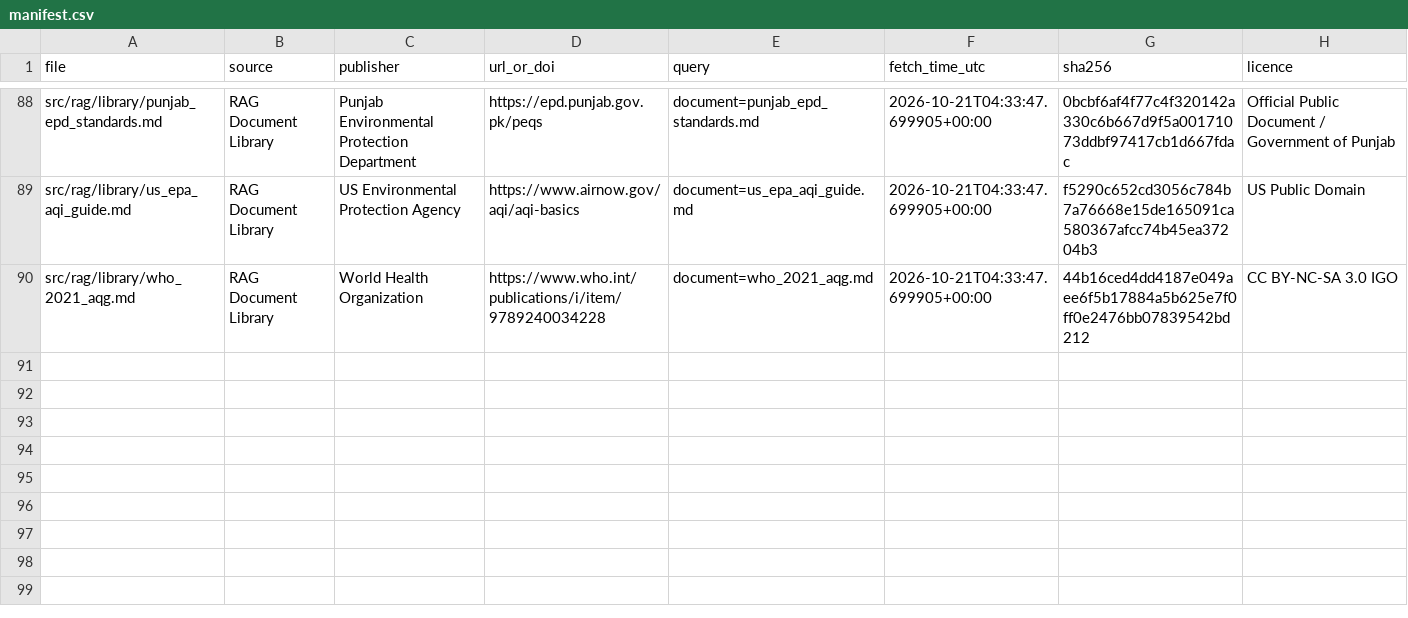
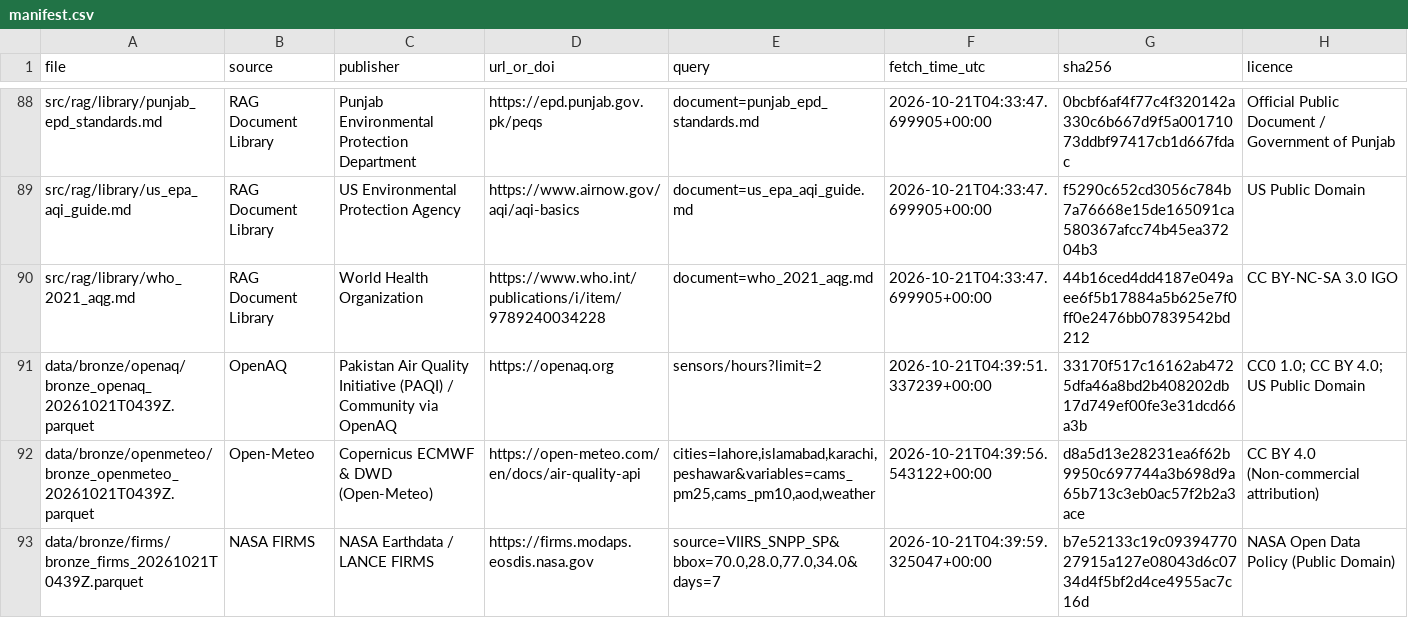
Before and after one commit to Abbas297/clean-air, a CSV file: data/manifest.csv, drawn as a sheet; only a part is shown, gaps mark what is left out.

```diff
--- a/data/manifest.csv
+++ b/data/manifest.csv
@@ -90 +90,4 @@ src/rag/library/us_epa_aqi_guide.md,RAG Document Library,US Environmental Protec
 src/rag/library/who_2021_aqg.md,RAG Document Library,World Health Organization,https://www.who.int/publications/i/item/9789240034228,document=who_2021_aqg.md,2026-10-21T04:33:47.699905+00:00,44b16ced4dd4187e049aee6f5b17884a5b625e7f0ff0e2476bb07839542bd212,CC BY-NC-SA 3.0 IGO
+data/bronze/openaq/bronze_openaq_20261021T0439Z.parquet,OpenAQ,Pakistan Air Quality Initiative (PAQI) / Community via OpenAQ,https://openaq.org,sensors/hours?limit=2,2026-10-21T04:39:51.337239+00:00,33170f517c16162ab4725dfa46a8bd2b408202db17d749ef00fe3e31dcd66a3b,CC0 1.0; CC BY 4.0; US Public Domain
+data/bronze/openmeteo/bronze_openmeteo_20261021T0439Z.parquet,Open-Meteo,Copernicus ECMWF & DWD (Open-Meteo),https://open-meteo.com/en/docs/air-quality-api,"cities=lahore,islamabad,karachi,peshawar&variables=cams_pm25,cams_pm10,aod,weather",2026-10-21T04:39:56.543122+00:00,d8a5d13e28231ea6f62b9950c697744a3b698d9a65b713c3eb0ac57f2b2a3ace,CC BY 4.0 (Non-commercial attribution)
+data/bronze/firms/bronze_firms_20261021T0439Z.parquet,NASA FIRMS,NASA Earthdata / LANCE FIRMS,https://firms.modaps.eosdis.nasa.gov,"source=VIIRS_SNPP_SP&bbox=70.0,28.0,77.0,34.0&days=7",2026-10-21T04:39:59.325047+00:00,b7e52133c19c0939477027915a127e08043d6c0734d4f5bf2d4ce4955ac7c16d,NASA Open Data Policy (Public Domain)
```
Also changed, not shown: prefect_runs.csv, state/prefect_runs.csv, 5 other files.
